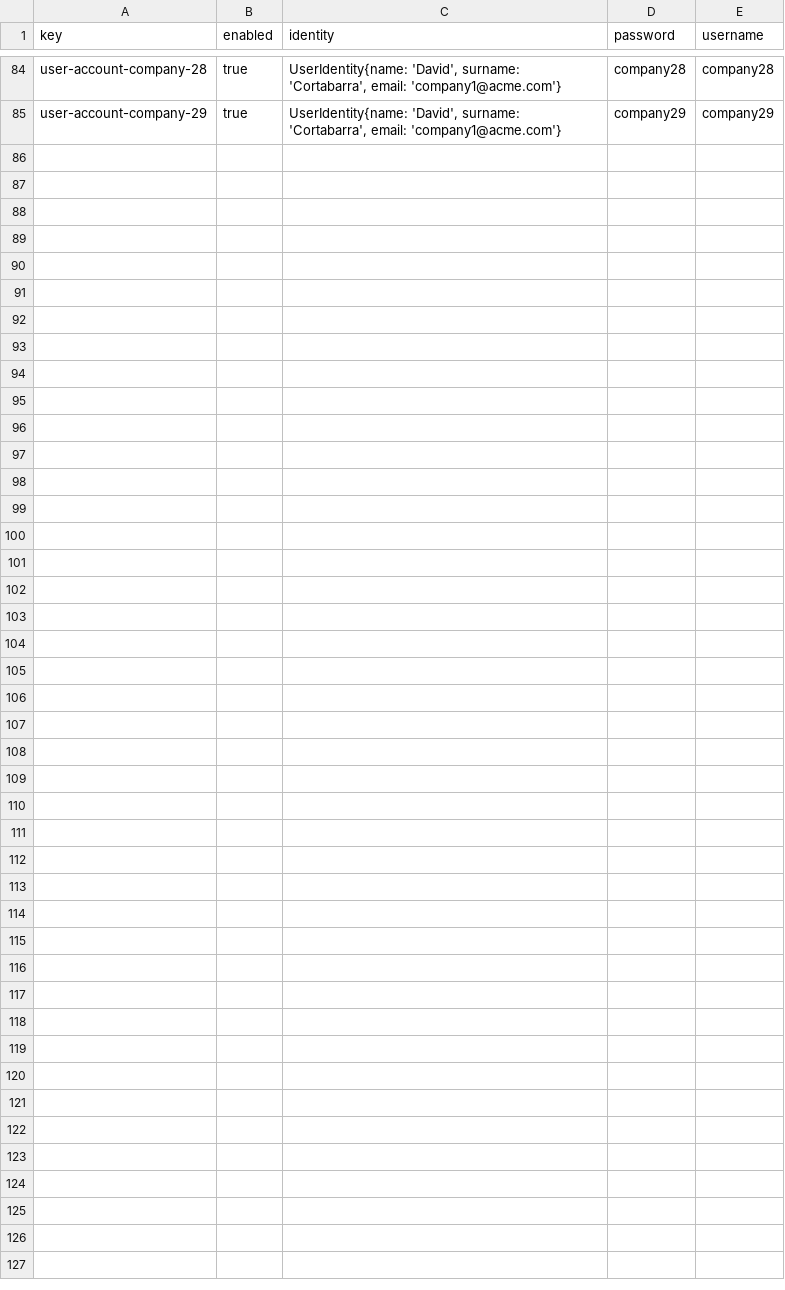
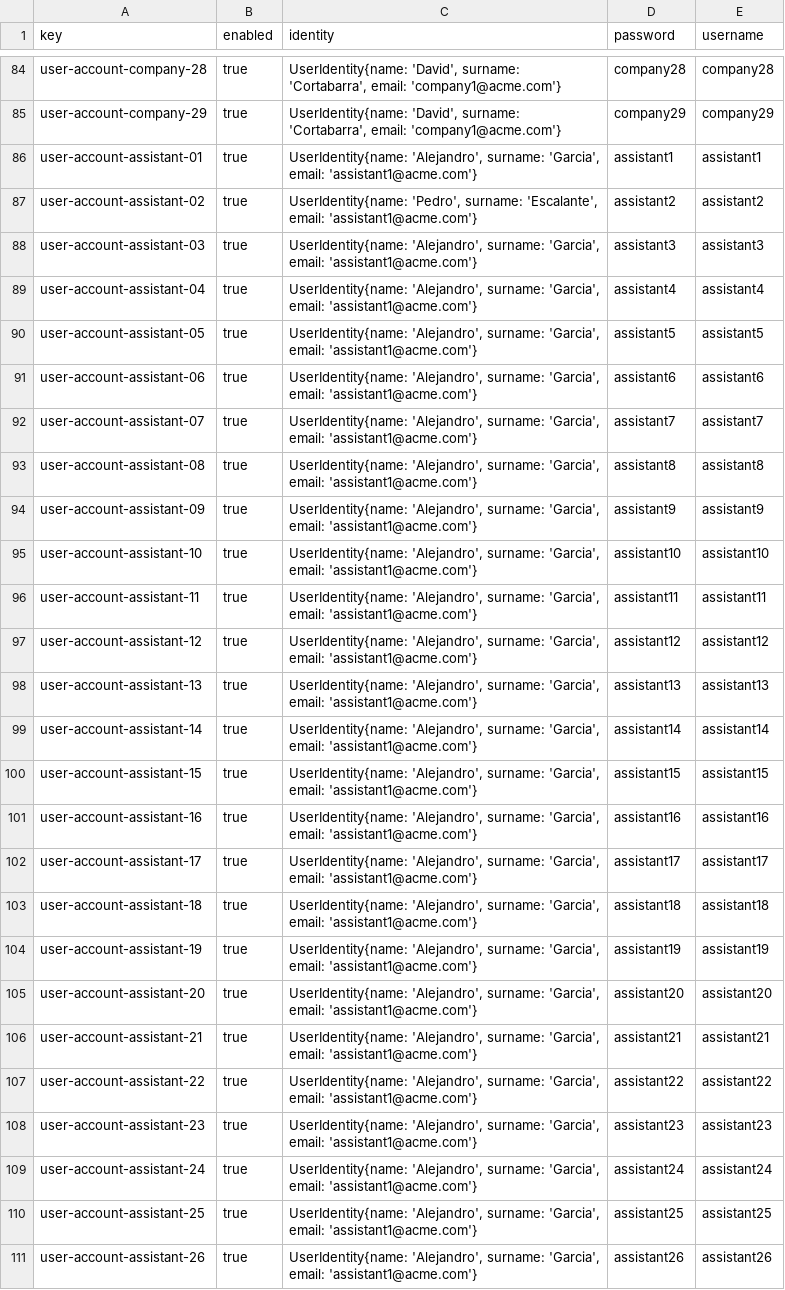
Before and after one commit to Alejandrocg024/Acme-L3, a CSV file: src/main/webapp/WEB-INF/resources/sample-data/user-account.csv, drawn as a sheet; only a part is shown, gaps mark what is left out; the diff names each change by its address in the sheet, - before the commit and + after, or states it on an @@ line.

Commit message:
Sample data files Fixes #230

```diff
--- a/src/main/webapp/WEB-INF/resources/sample-data/user-account.csv
+++ b/src/main/webapp/WEB-INF/resources/sample-data/user-account.csv
+row 86: user-account-assistant-01 | true | UserIdentity{name: 'Alejandro', surname: 'Garcia', email: 'assistant1@acme.com'} | assistant1 | assistant1
+row 87: user-account-assistant-02 | true | UserIdentity{name: 'Pedro', surname: 'Escalante', email: 'assistant1@acme.com'} | assistant2 | assistant2
+row 88: user-account-assistant-03 | true | UserIdentity{name: 'Alejandro', surname: 'Garcia', email: 'assistant1@acme.com'} | assistant3 | assistant3
+row 89: user-account-assistant-04 | true | UserIdentity{name: 'Alejandro', surname: 'Garcia', email: 'assistant1@acme.com'} | assistant4 | assistant4
+row 90: user-account-assistant-05 | true | UserIdentity{name: 'Alejandro', surname: 'Garcia', email: 'assistant1@acme.com'} | assistant5 | assistant5
+row 91: user-account-assistant-06 | true | UserIdentity{name: 'Alejandro', surname: 'Garcia', email: 'assistant1@acme.com'} | assistant6 | assistant6
+row 92: user-account-assistant-07 | true | UserIdentity{name: 'Alejandro', surname: 'Garcia', email: 'assistant1@acme.com'} | assistant7 | assistant7
+row 93: user-account-assistant-08 | true | UserIdentity{name: 'Alejandro', surname: 'Garcia', email: 'assistant1@acme.com'} | assistant8 | assistant8
+row 94: user-account-assistant-09 | true | UserIdentity{name: 'Alejandro', surname: 'Garcia', email: 'assistant1@acme.com'} | assistant9 | assistant9
+row 95: user-account-assistant-10 | true | UserIdentity{name: 'Alejandro', surname: 'Garcia', email: 'assistant1@acme.com'} | assistant10 | assistant10
+row 96: user-account-assistant-11 | true | UserIdentity{name: 'Alejandro', surname: 'Garcia', email: 'assistant1@acme.com'} | assistant11 | assistant11
+row 97: user-account-assistant-12 | true | UserIdentity{name: 'Alejandro', surname: 'Garcia', email: 'assistant1@acme.com'} | assistant12 | assistant12
+row 98: user-account-assistant-13 | true | UserIdentity{name: 'Alejandro', surname: 'Garcia', email: 'assistant1@acme.com'} | assistant13 | assistant13
+row 99: user-account-assistant-14 | true | UserIdentity{name: 'Alejandro', surname: 'Garcia', email: 'assistant1@acme.com'} | assistant14 | assistant14
+row 100: user-account-assistant-15 | true | UserIdentity{name: 'Alejandro', surname: 'Garcia', email: 'assistant1@acme.com'} | assistant15 | assistant15
+row 101: user-account-assistant-16 | true | UserIdentity{name: 'Alejandro', surname: 'Garcia', email: 'assistant1@acme.com'} | assistant16 | assistant16
+row 102: user-account-assistant-17 | true | UserIdentity{name: 'Alejandro', surname: 'Garcia', email: 'assistant1@acme.com'} | assistant17 | assistant17
+row 103: user-account-assistant-18 | true | UserIdentity{name: 'Alejandro', surname: 'Garcia', email: 'assistant1@acme.com'} | assistant18 | assistant18
+row 104: user-account-assistant-19 | true | UserIdentity{name: 'Alejandro', surname: 'Garcia', email: 'assistant1@acme.com'} | assistant19 | assistant19
+row 105: user-account-assistant-20 | true | UserIdentity{name: 'Alejandro', surname: 'Garcia', email: 'assistant1@acme.com'} | assistant20 | assistant20
+row 106: user-account-assistant-21 | true | UserIdentity{name: 'Alejandro', surname: 'Garcia', email: 'assistant1@acme.com'} | assistant21 | assistant21
+row 107: user-account-assistant-22 | true | UserIdentity{name: 'Alejandro', surname: 'Garcia', email: 'assistant1@acme.com'} | assistant22 | assistant22
+row 108: user-account-assistant-23 | true | UserIdentity{name: 'Alejandro', surname: 'Garcia', email: 'assistant1@acme.com'} | assistant23 | assistant23
+row 109: user-account-assistant-24 | true | UserIdentity{name: 'Alejandro', surname: 'Garcia', email: 'assistant1@acme.com'} | assistant24 | assistant24
+row 110: user-account-assistant-25 | true | UserIdentity{name: 'Alejandro', surname: 'Garcia', email: 'assistant1@acme.com'} | assistant25 | assistant25
+row 111: user-account-assistant-26 | true | UserIdentity{name: 'Alejandro', surname: 'Garcia', email: 'assistant1@acme.com'} | assistant26 | assistant26
```
Also changed, not shown: 3 other files.
